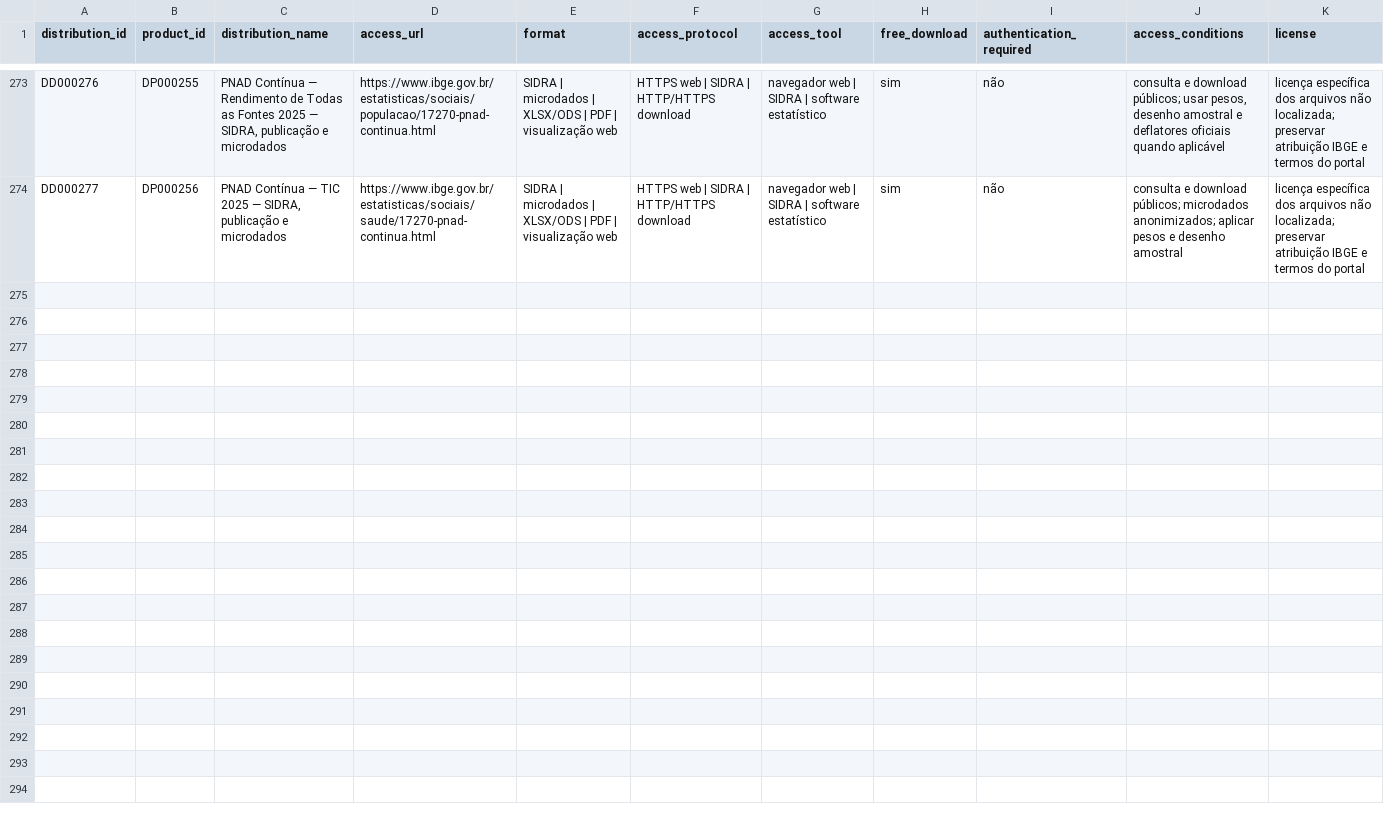
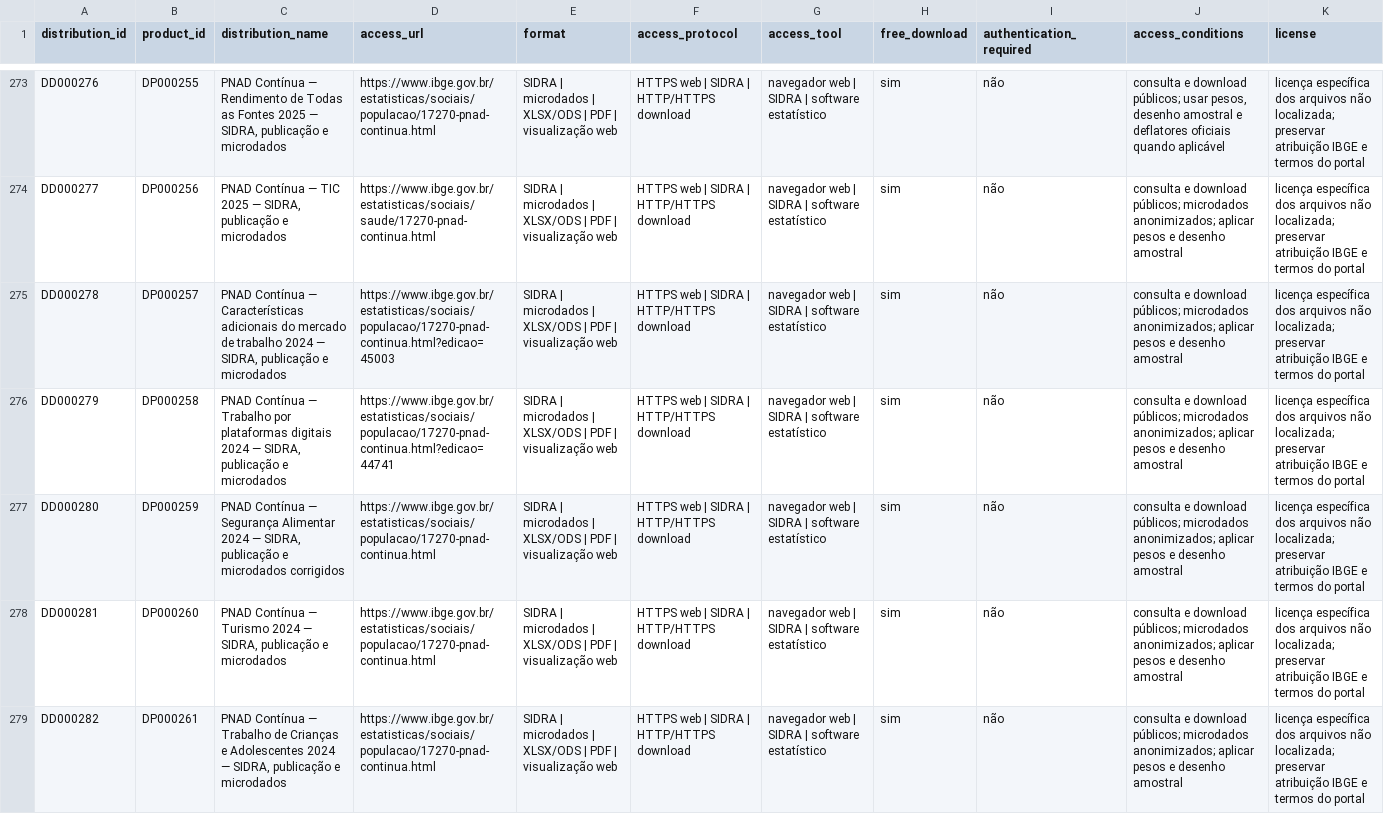
Before and after one commit to Ian-loc/vitrineciencia, a CSV file: data/product_distributions.csv, drawn as a sheet; only a part is shown, gaps mark what is left out; rows hold the shown columns only; the diff names each change by its address in the sheet, - before the commit and + after, or states it on an @@ line.

Commit message:
Curate PNAD Contínua 2024 thematic products
* Add one-shot PNAD 2024 materializer

* Add PNAD 2024 thematic products

---------

Co-authored-by: github-actions[bot] <41898282+github-actions[bot]@users.noreply.github.com>

```diff
--- a/data/product_distributions.csv
+++ b/data/product_distributions.csv
+row 275: DD000278 | DP000257 | PNAD Contínua — Características adicionais do mercado de trabalho 2024 — SIDRA, publicação e microdados | https://www.ibge.gov.br/estatisticas/sociais/populacao/17270-pnad-continua.html?edicao=45003 | SIDRA | microdados | XLSX/ODS | PDF | visualização web | HTTPS web | SIDRA | HTTP/HTTPS download | navegador web | SIDRA | software estatístico | sim | não | consulta e download públicos; microdados anonimizados; aplicar pesos e desenho amostral | licença específica dos arquivos não localizada; preservar atribuição IBGE e termos do portal
+row 276: DD000279 | DP000258 | PNAD Contínua — Trabalho por plataformas digitais 2024 — SIDRA, publicação e microdados | https://www.ibge.gov.br/estatisticas/sociais/populacao/17270-pnad-continua.html?edicao=44741 | SIDRA | microdados | XLSX/ODS | PDF | visualização web | HTTPS web | SIDRA | HTTP/HTTPS download | navegador web | SIDRA | software estatístico | sim | não | consulta e download públicos; microdados anonimizados; aplicar pesos e desenho amostral | licença específica dos arquivos não localizada; preservar atribuição IBGE e termos do portal
+row 277: DD000280 | DP000259 | PNAD Contínua — Segurança Alimentar 2024 — SIDRA, publicação e microdados corrigidos | https://www.ibge.gov.br/estatisticas/sociais/populacao/17270-pnad-continua.html | SIDRA | microdados | XLSX/ODS | PDF | visualização web | HTTPS web | SIDRA | HTTP/HTTPS download | navegador web | SIDRA | software estatístico | sim | não | consulta e download públicos; microdados anonimizados; aplicar pesos e desenho amostral | licença específica dos arquivos não localizada; preservar atribuição IBGE e termos do portal
+row 278: DD000281 | DP000260 | PNAD Contínua — Turismo 2024 — SIDRA, publicação e microdados | https://www.ibge.gov.br/estatisticas/sociais/populacao/17270-pnad-continua.html | SIDRA | microdados | XLSX/ODS | PDF | visualização web | HTTPS web | SIDRA | HTTP/HTTPS download | navegador web | SIDRA | software estatístico | sim | não | consulta e download públicos; microdados anonimizados; aplicar pesos e desenho amostral | licença específica dos arquivos não localizada; preservar atribuição IBGE e termos do portal
+row 279: DD000282 | DP000261 | PNAD Contínua — Trabalho de Crianças e Adolescentes 2024 — SIDRA, publicação e microdados | https://www.ibge.gov.br/estatisticas/sociais/populacao/17270-pnad-continua.html | SIDRA | microdados | XLSX/ODS | PDF | visualização web | HTTPS web | SIDRA | HTTP/HTTPS download | navegador web | SIDRA | software estatístico | sim | não | consulta e download públicos; microdados anonimizados; aplicar pesos e desenho amostral | licença específica dos arquivos não localizada; preservar atribuição IBGE e termos do portal
```
Also changed, not shown: 2 other files.
